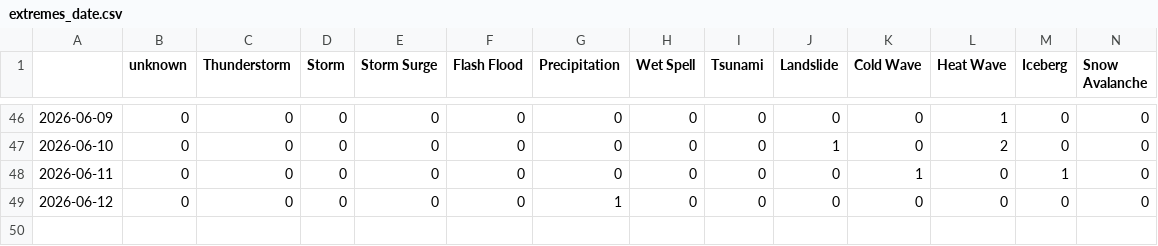
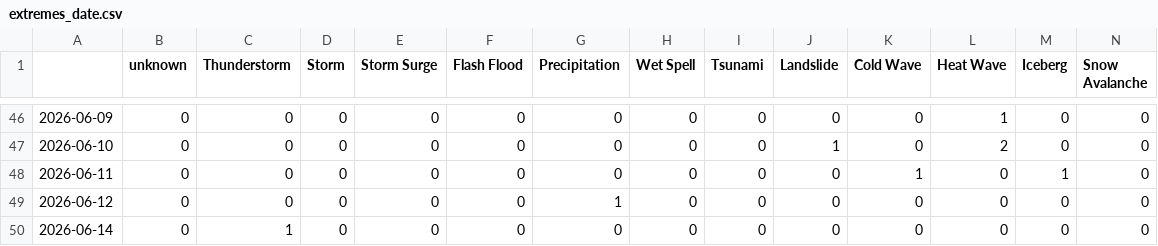
Before and after one commit to kamic-news/koreanExtremes, a CSV file: csv/extremes_date.csv, drawn as a sheet; only a part is shown, gaps mark what is left out; rows hold the shown columns only; the diff names each change by its address in the sheet, - before the commit and + after, or states it on an @@ line.

```diff
--- a/csv/extremes_date.csv
+++ b/csv/extremes_date.csv
+row 50: 2026-06-14 | 0 | 1 | 0 | 0 | 0 | 0 | 0 | 0 | 0 | 0 | 0 | 0 | 0
```
Also changed, not shown: csv/feeds_date.csv, 5 other files.
